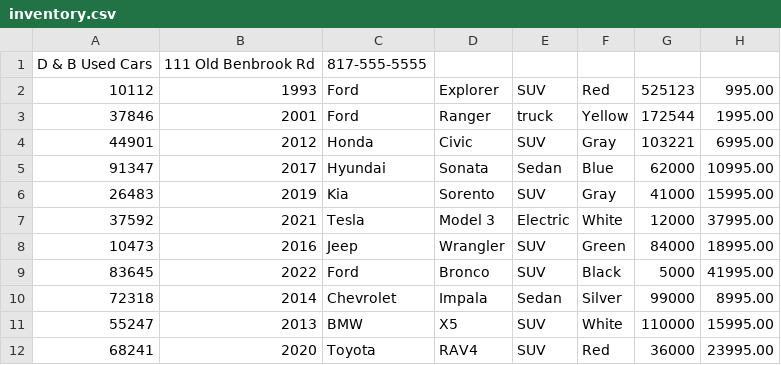
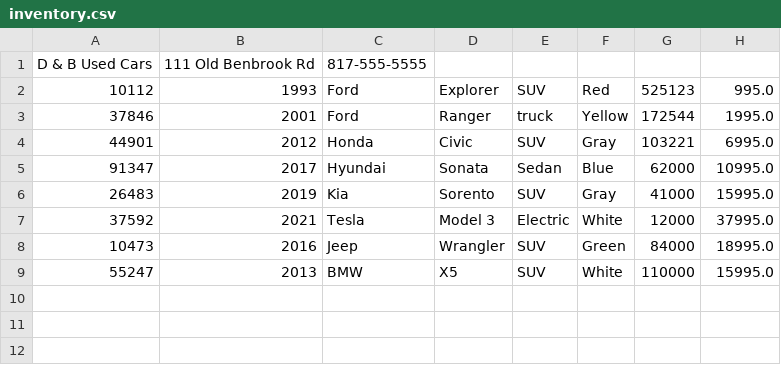
Before and after one commit to Eyob2-7/adv-dealership-project, a CSV file: src/main/resources/inventory.csv, drawn as a sheet.

```diff
--- a/src/main/resources/inventory.csv
+++ b/src/main/resources/inventory.csv
@@ -1,12 +1,9 @@
 D & B Used Cars|111 Old Benbrook Rd|817-555-5555
-10112|1993|Ford|Explorer|SUV|Red|525123|995.00
-37846|2001|Ford|Ranger|truck|Yellow|172544|1995.00
-44901|2012|Honda|Civic|SUV|Gray|103221|6995.00
-91347|2017|Hyundai|Sonata|Sedan|Blue|62000|10995.00
-26483|2019|Kia|Sorento|SUV|Gray|41000|15995.00
-37592|2021|Tesla|Model 3|Electric|White|12000|37995.00
-10473|2016|Jeep|Wrangler|SUV|Green|84000|18995.00
-83645|2022|Ford|Bronco|SUV|Black|5000|41995.00
-72318|2014|Chevrolet|Impala|Sedan|Silver|99000|8995.00
-55247|2013|BMW|X5|SUV|White|110000|15995.00
-68241|2020|Toyota|RAV4|SUV|Red|36000|23995.00
+10112|1993|Ford|Explorer|SUV|Red|525123|995.0
+37846|2001|Ford|Ranger|truck|Yellow|172544|1995.0
+44901|2012|Honda|Civic|SUV|Gray|103221|6995.0
+91347|2017|Hyundai|Sonata|Sedan|Blue|62000|10995.0
+26483|2019|Kia|Sorento|SUV|Gray|41000|15995.0
+37592|2021|Tesla|Model 3|Electric|White|12000|37995.0
+10473|2016|Jeep|Wrangler|SUV|Green|84000|18995.0
+55247|2013|BMW|X5|SUV|White|110000|15995.0
```
Also changed, not shown: 9 other files.
